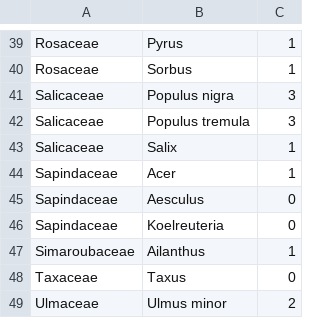
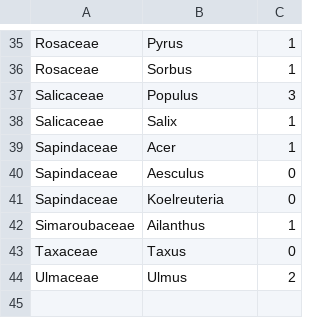
Before and after one commit to emilcarle/urban_sustainability_exam, a CSV file: allergenetic_index/index_allergenetic_trees.csv, drawn as a sheet; only a part is shown, gaps mark what is left out; the diff covers the shown part only.

```diff
--- a/allergenetic_index/index_allergenetic_trees.csv
+++ b/allergenetic_index/index_allergenetic_trees.csv
@@ -40,4 +36,3 @@ Rosaceae;Pyrus;1
 Rosaceae;Sorbus;1
-Salicaceae;Populus nigra;3
-Salicaceae;Populus tremula;3
+Salicaceae;Populus;3
 Salicaceae;Salix ;1
@@ -48,2 +43,2 @@ Simaroubaceae;Ailanthus;1
 Taxaceae;Taxus;0
-Ulmaceae;Ulmus minor;2
+Ulmaceae;Ulmus;2
```
Also changed, not shown: 1 added row, 5 removed rows and 10 edited cells elsewhere in this file, 1 other file.
